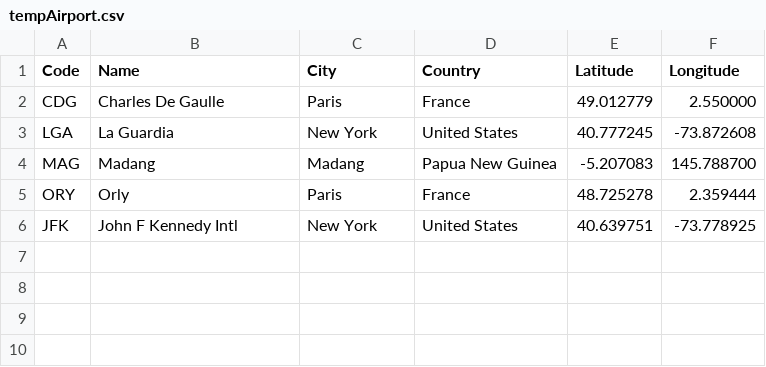
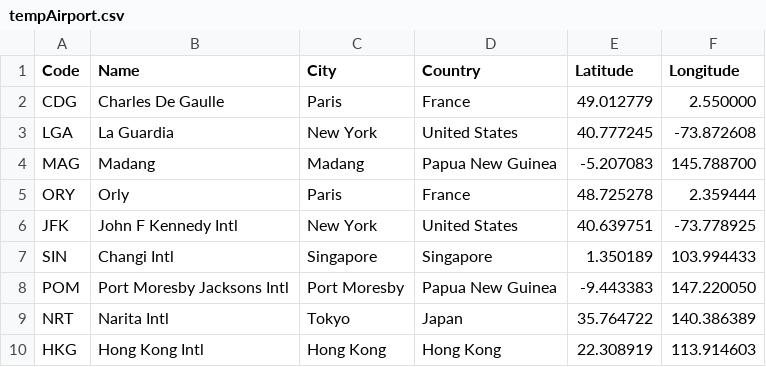
Before and after one commit to Tiago27Cruz/TrabalhoAED2, a CSV file: tempAirport.csv, drawn as a sheet; the diff names each change by its address in the sheet, - before the commit and + after, or states it on an @@ line.

```diff
--- a/tempAirport.csv
+++ b/tempAirport.csv
+row 7: SIN | Changi Intl | Singapore | Singapore | 1.350189 | 103.994433
+row 8: POM | Port Moresby Jacksons Intl | Port Moresby | Papua New Guinea | -9.443383 | 147.220050
+row 9: NRT | Narita Intl | Tokyo | Japan | 35.764722 | 140.386389
+row 10: HKG | Hong Kong Intl | Hong Kong | Hong Kong | 22.308919 | 113.914603
```
Also changed, not shown: 33 other files.
